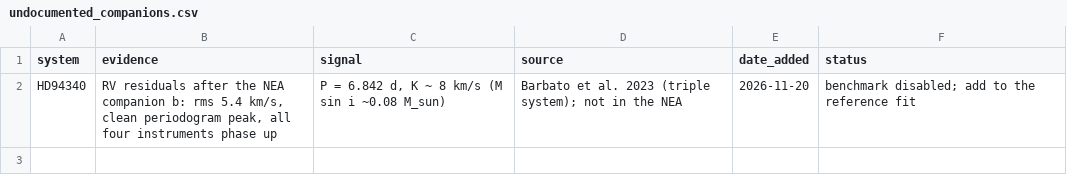
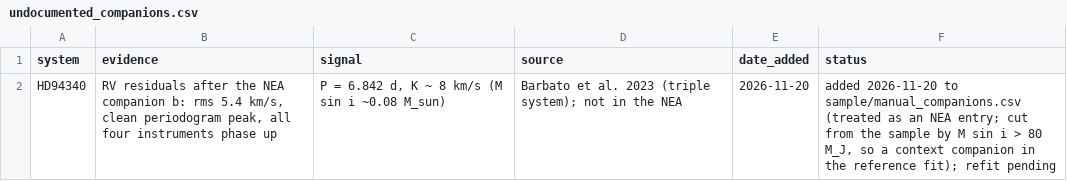
Before and after one commit to jvanzand/dr4_sensitivity, a CSV file: validation/undocumented_companions.csv, drawn as a sheet.

```diff
--- a/validation/undocumented_companions.csv
+++ b/validation/undocumented_companions.csv
@@ -1,2 +1,2 @@
 system,evidence,signal,source,date_added,status
-HD94340,"RV residuals after the NEA companion b: rms 5.4 km/s, clean periodogram peak, all four instruments phase up","P = 6.842 d, K ~ 8 km/s (M sin i ~0.08 M_sun)","Barbato et al. 2023 (triple system); not in the NEA","2026-11-20","benchmark disabled; add to the reference fit"
+HD94340,"RV residuals after the NEA companion b: rms 5.4 km/s, clean periodogram peak, all four instruments phase up","P = 6.842 d, K ~ 8 km/s (M sin i ~0.08 M_sun)","Barbato et al. 2023 (triple system); not in the NEA","2026-11-20","added 2026-11-20 to sample/manual_companions.csv (treated as an NEA entry; cut from the sample by M sin i > 80 M_J, so a context companion in the reference fit); refit pending"
```
Also changed, not shown: sample/census_cut_companions.csv, 3 other files.
